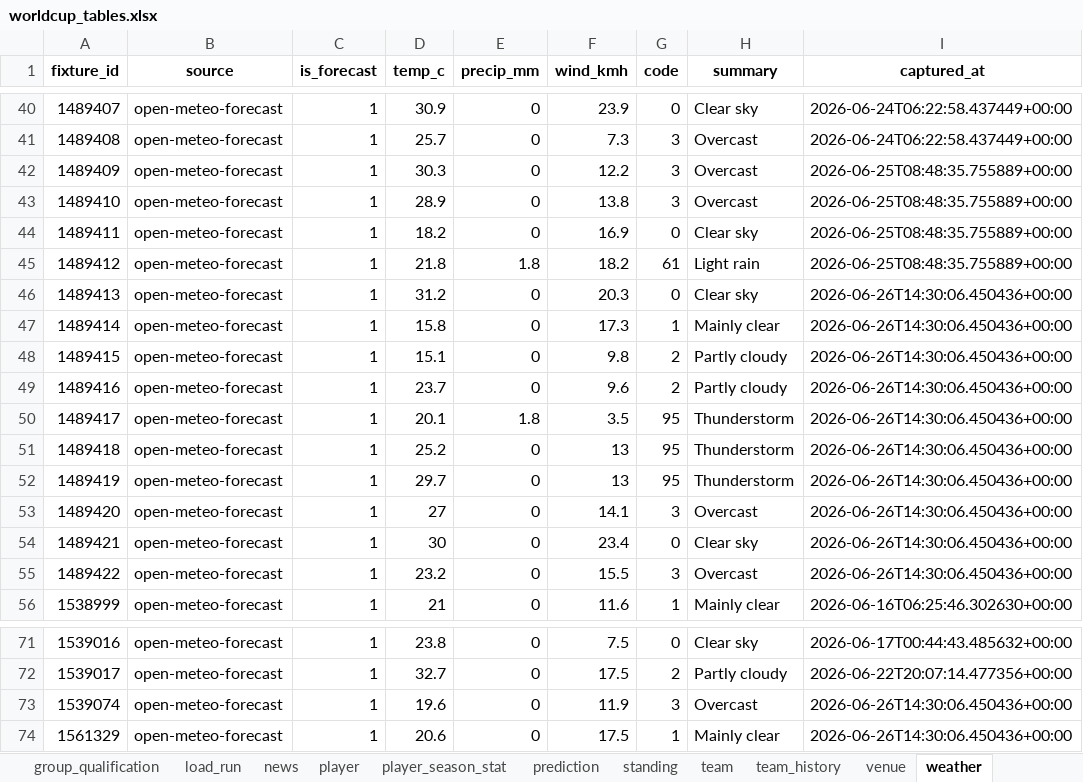
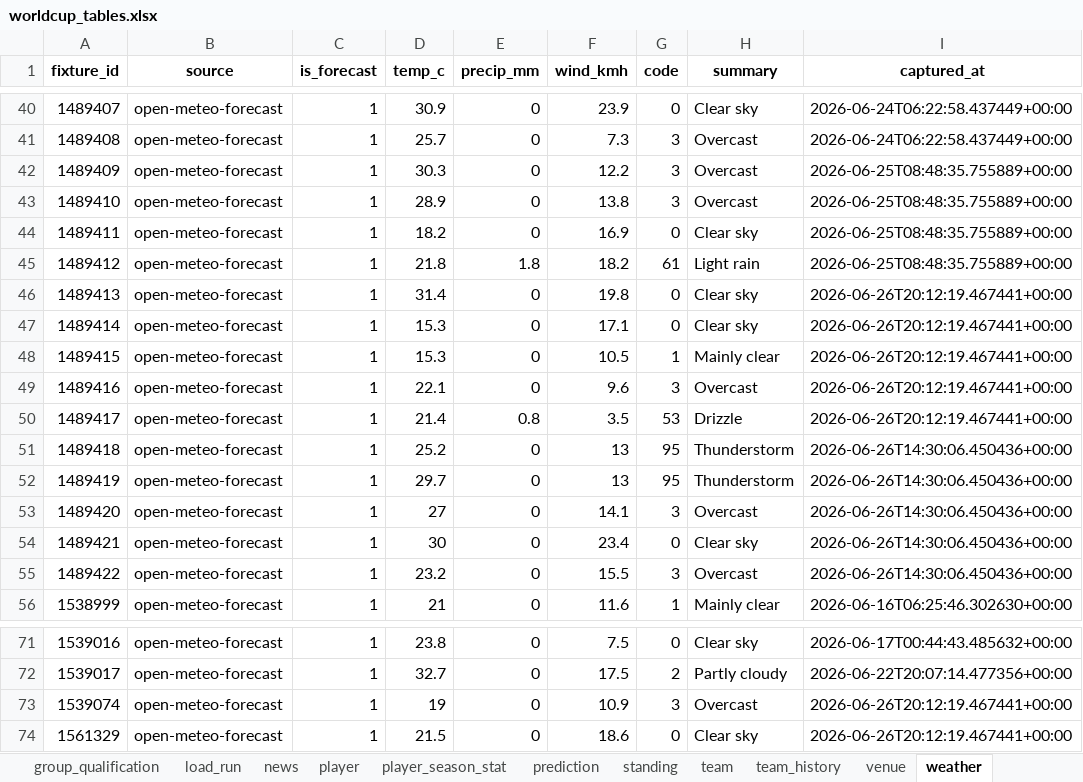
Before and after one commit to marc4data/world-cup-2026, an Excel workbook: reports/worldcup_tables.xlsx, sheet weather, drawn as a sheet; only a part is shown, gaps mark what is left out; values as stored, in another font and other column widths than the file's, no borders; the diff names each change by its address in the sheet, - before the commit and + after, or states it on an @@ line.

```diff
--- a/reports/worldcup_tables.xlsx (sheet weather)
+++ b/reports/worldcup_tables.xlsx (sheet weather)
-D46 (temp_c): 31.2
+D46 (temp_c): 31.4
-F46 (wind_kmh): 20.3
+F46 (wind_kmh): 19.8
-I46:I50 (captured_at): 2026-06-26T14:30:06.450436+00:00
+I46:I50 (captured_at): 2026-06-26T20:12:19.467441+00:00
-D47 (temp_c): 15.8
+D47 (temp_c): 15.3
-F47 (wind_kmh): 17.3
+F47 (wind_kmh): 17.1
-G47 (code): 1
+G47 (code): 0
-H47 (summary): Mainly clear
+H47 (summary): Clear sky
-D48 (temp_c): 15.1
+D48 (temp_c): 15.3
-F48 (wind_kmh): 9.8
+F48 (wind_kmh): 10.5
-G48 (code): 2
+G48 (code): 1
-H48 (summary): Partly cloudy
+H48 (summary): Mainly clear
-D49 (temp_c): 23.7
+D49 (temp_c): 22.1
-G49 (code): 2
+G49 (code): 3
-H49 (summary): Partly cloudy
+H49 (summary): Overcast
-D50 (temp_c): 20.1
+D50 (temp_c): 21.4
-E50 (precip_mm): 1.8
+E50 (precip_mm): 0.8
-G50 (code): 95
+G50 (code): 53
-H50 (summary): Thunderstorm
+H50 (summary): Drizzle
-D73 (temp_c): 19.6
+D73 (temp_c): 19
-F73 (wind_kmh): 11.9
+F73 (wind_kmh): 10.9
-I73:I74 (captured_at): 2026-06-26T14:30:06.450436+00:00
+I73:I74 (captured_at): 2026-06-26T20:12:19.467441+00:00
-D74 (temp_c): 20.6
+D74 (temp_c): 21.5
-F74 (wind_kmh): 17.5
+F74 (wind_kmh): 18.6
-G74 (code): 1
+G74 (code): 0
-H74 (summary): Mainly clear
+H74 (summary): Clear sky
```
Also changed, not shown: sheet weather_forecast, sheet group_qualification, sheet load_run, sheet fixture, 6 other files.
